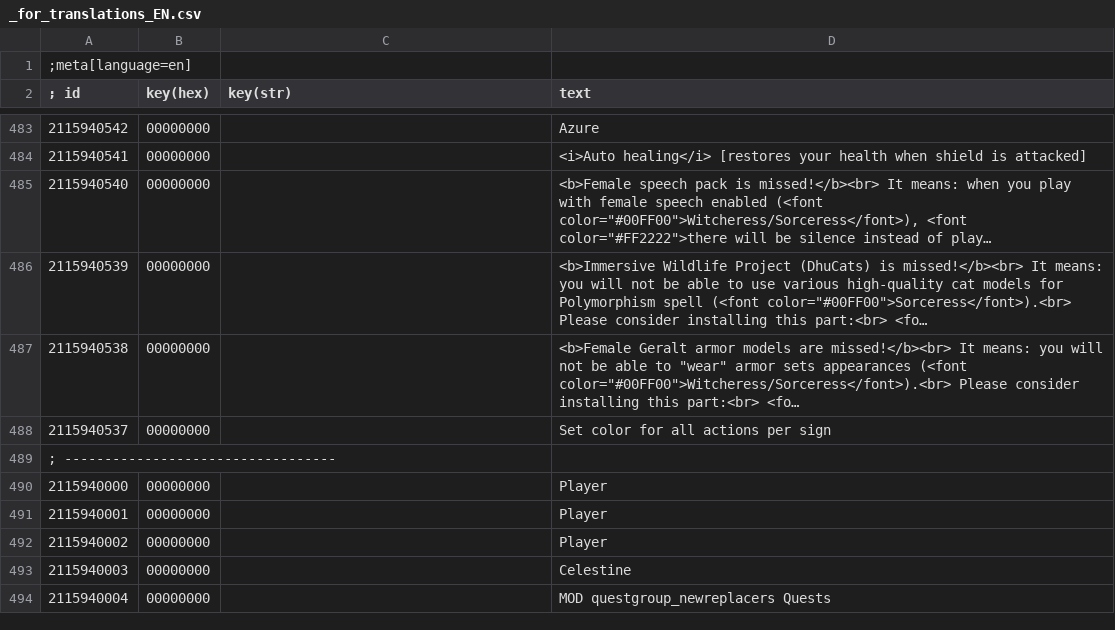
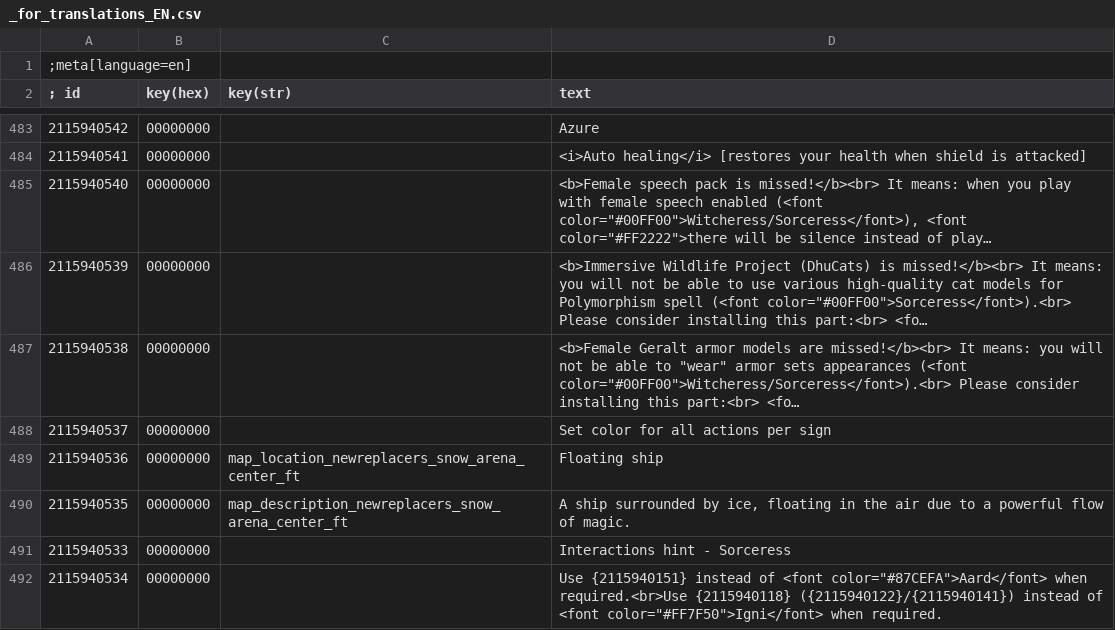
Before and after one commit to nikich340/w3.NewPlayerCharacters, a CSV file: strings/_for_translations_EN.csv, drawn as a sheet; only a part is shown, gaps mark what is left out; the shorter side is filled out with more unchanged rows; long unchanged cells end in …; the diff covers the shown part only; the diff names each change by its address in the sheet, - before the commit and + after, or states it on an @@ line.

Commit message:
EN strings: v1.2.2

```diff
--- a/strings/_for_translations_EN.csv
+++ b/strings/_for_translations_EN.csv
+row 489: 2115940536 | 00000000 | map_location_newreplacers_snow_arena_center_ft | Floating ship
+row 490: 2115940535 | 00000000 | map_description_newreplacers_snow_arena_center_ft | A ship surrounded by ice, floating in the air due to a powerful flow of magic.
+row 491: 2115940533 | 00000000 |  | Interactions hint - Sorceress
+row 492: 2115940534 | 00000000 |  | Use {2115940151} instead of <font color="#87CEFA">Aard</font> when required.<br>Use {2115940118} ({2115940122}/{2115940141}) instead of <font color="#FF7F50">Igni</font> when required.
```
Also changed, not shown: 3 added rows and 2 edited cells elsewhere in this file.
